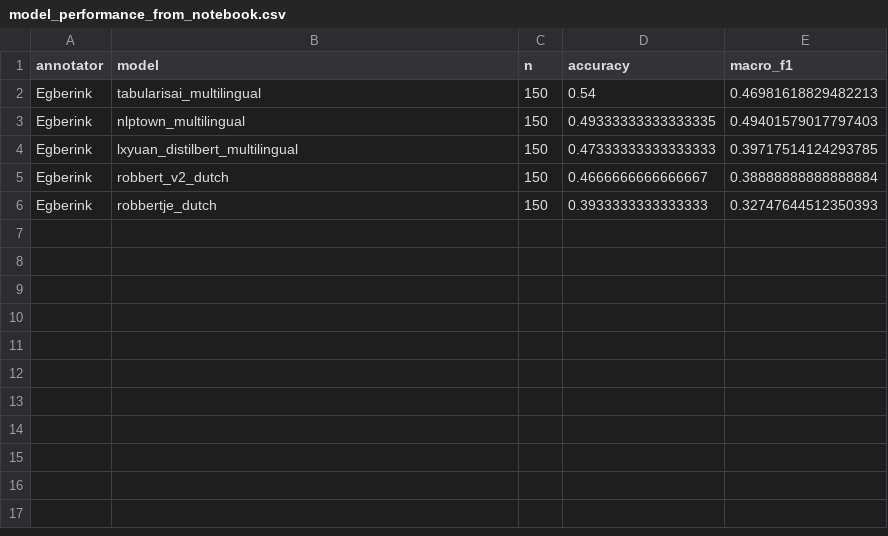
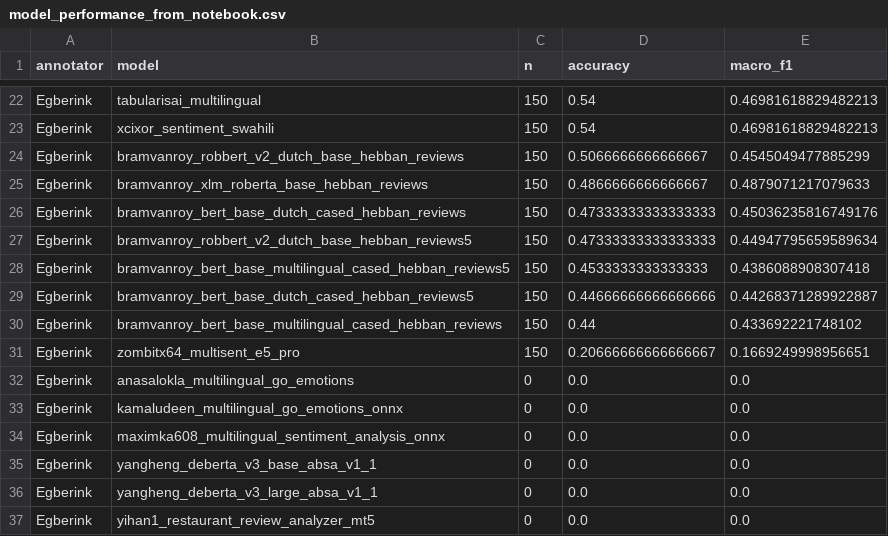
Before and after one commit to Yegberink/geothermal_text_mining, a CSV file: annotation/sentiment_model_assessment/model_performance_from_notebook.csv, drawn as a sheet; only a part is shown, gaps mark what is left out; the diff covers the shown part only.

Commit message:
change annotation

```diff
--- a/annotation/sentiment_model_assessment/model_performance_from_notebook.csv
+++ b/annotation/sentiment_model_assessment/model_performance_from_notebook.csv
@@ -2,5 +22,16 @@ annotator,model,n,accuracy,macro_f1
 Egberink,tabularisai_multilingual,150,0.54,0.46981618829482213
-Egberink,nlptown_multilingual,150,0.49333333333333335,0.49401579017797403
-Egberink,lxyuan_distilbert_multilingual,150,0.47333333333333333,0.39717514124293785
-Egberink,robbert_v2_dutch,150,0.4666666666666667,0.38888888888888884
-Egberink,robbertje_dutch,150,0.3933333333333333,0.32747644512350393
+Egberink,xcixor_sentiment_swahili,150,0.54,0.46981618829482213
+Egberink,bramvanroy_robbert_v2_dutch_base_hebban_reviews,150,0.5066666666666667,0.4545049477885299
+Egberink,bramvanroy_xlm_roberta_base_hebban_reviews,150,0.4866666666666667,0.4879071217079633
+Egberink,bramvanroy_bert_base_dutch_cased_hebban_reviews,150,0.47333333333333333,0.45036235816749176
+Egberink,bramvanroy_robbert_v2_dutch_base_hebban_reviews5,150,0.47333333333333333,0.44947795659589634
+Egberink,bramvanroy_bert_base_multilingual_cased_hebban_reviews5,150,0.4533333333333333,0.4386088908307418
+Egberink,bramvanroy_bert_base_dutch_cased_hebban_reviews5,150,0.44666666666666666,0.44268371289922887
+Egberink,bramvanroy_bert_base_multilingual_cased_hebban_reviews,150,0.44,0.433692221748102
+Egberink,zombitx64_multisent_e5_pro,150,0.20666666666666667,0.1669249998956651
+Egberink,anasalokla_multilingual_go_emotions,0,0.0,0.0
+Egberink,kamaludeen_multilingual_go_emotions_onnx,0,0.0,0.0
+Egberink,maximka608_multilingual_sentiment_analysis_onnx,0,0.0,0.0
+Egberink,yangheng_deberta_v3_base_absa_v1_1,0,0.0,0.0
+Egberink,yangheng_deberta_v3_large_absa_v1_1,0,0.0,0.0
+Egberink,yihan1_restaurant_review_analyzer_mt5,0,0.0,0.0
```
Also changed, not shown: 20 added rows elsewhere in this file, 6 other files.
